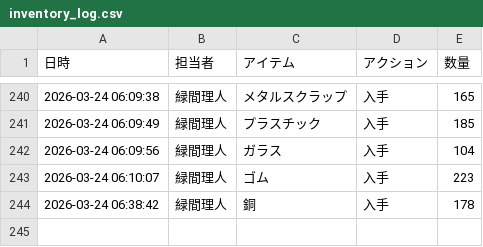
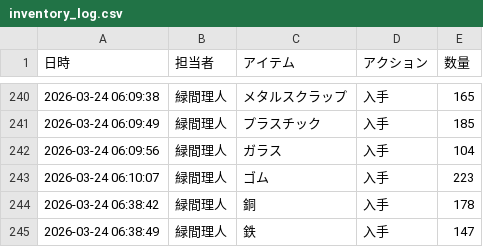
Before and after one commit to Lichtmido/midorima_material_inventory_management, a CSV file: inventory_log.csv, drawn as a sheet; only a part is shown, gaps mark what is left out; the diff names each change by its address in the sheet, - before the commit and + after, or states it on an @@ line.

Commit message:
Inventory Update: 2026-03-24 06:38:49

```diff
--- a/inventory_log.csv
+++ b/inventory_log.csv
+row 245: 2026-03-24 06:38:49 | 緑間理人 | 鉄 | 入手 | 147
```
